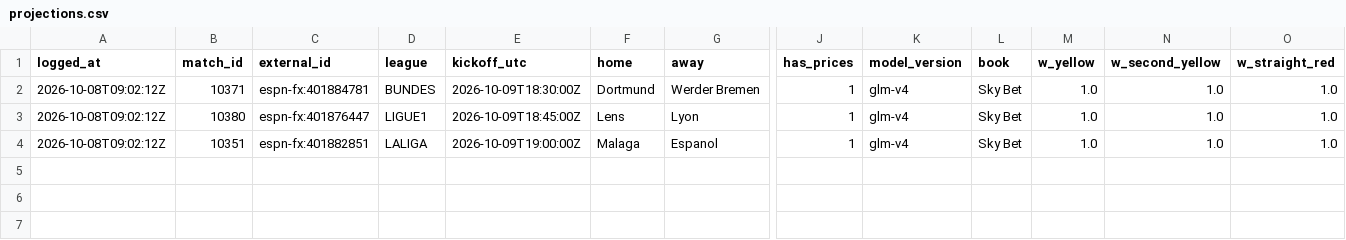
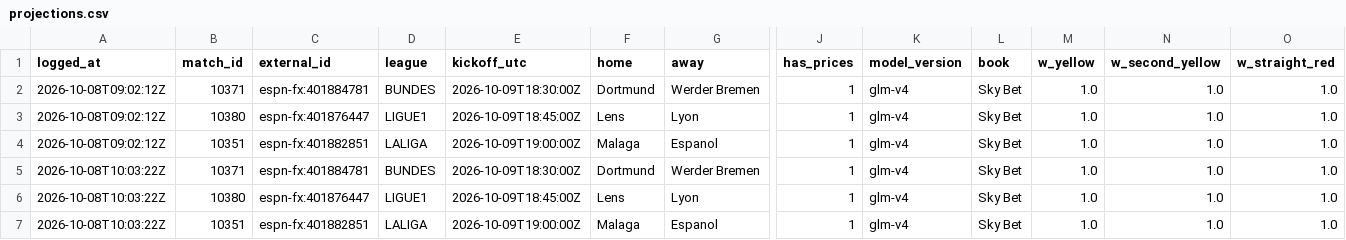
Before and after one commit to ddgbykyt4g-lab/card-analyzer, a CSV file: data/projections.csv, drawn as a sheet; only a part is shown, gaps mark what is left out; rows hold the shown columns only; the diff names each change by its address in the sheet, - before the commit and + after, or states it on an @@ line.

```diff
--- a/data/projections.csv
+++ b/data/projections.csv
+row 5: 2026-10-08T10:03:22Z | 10371 | espn-fx:401884781 | BUNDES | 2026-10-09T18:30:00Z | Dortmund | Werder Bremen | 1 | glm-v4 | Sky Bet | 1.0 | 1.0 | 1.0
+row 6: 2026-10-08T10:03:22Z | 10380 | espn-fx:401876447 | LIGUE1 | 2026-10-09T18:45:00Z | Lens | Lyon | 1 | glm-v4 | Sky Bet | 1.0 | 1.0 | 1.0
+row 7: 2026-10-08T10:03:22Z | 10351 | espn-fx:401882851 | LALIGA | 2026-10-09T19:00:00Z | Malaga | Espanol | 1 | glm-v4 | Sky Bet | 1.0 | 1.0 | 1.0
```
